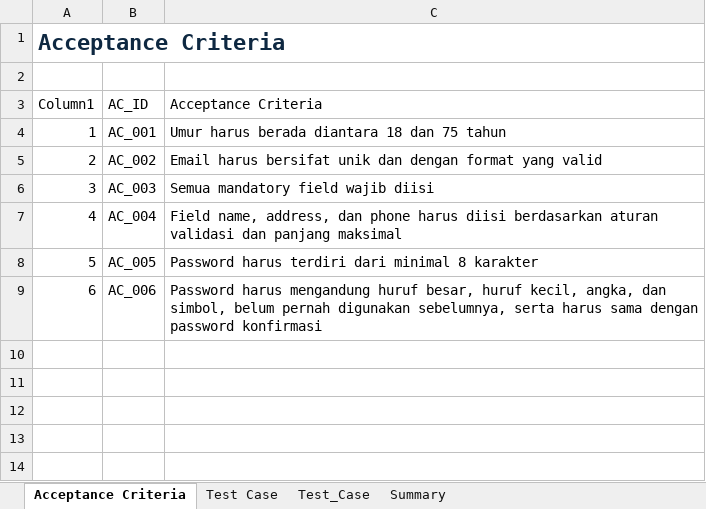
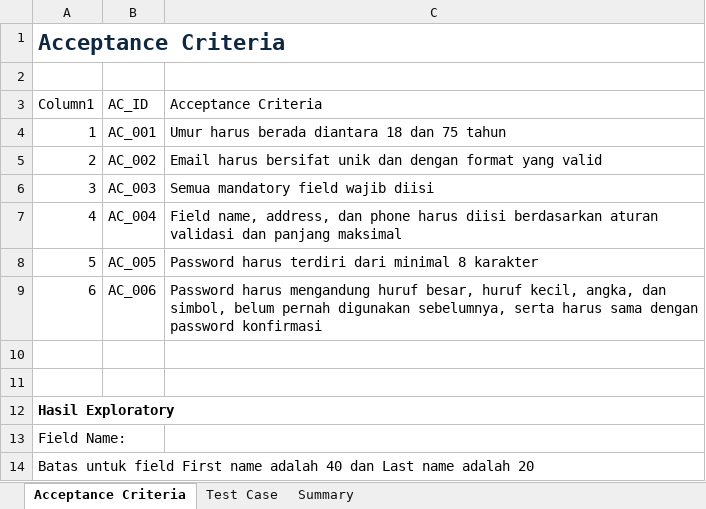
Before and after one commit to Yusuf-IR08/qa-toolshop-testing, an Excel workbook: 02_Test_Case/Register/test_register.xlsx, sheet Acceptance Criteria, drawn as a sheet; values as stored, in another font and other column widths than the file's, no borders; table styles not drawn; the diff names each change by its address in the sheet, - before the commit and + after, or states it on an @@ line.

```diff
--- a/02_Test_Case/Register/test_register.xlsx (sheet Acceptance Criteria)
+++ b/02_Test_Case/Register/test_register.xlsx (sheet Acceptance Criteria)
-sheet tab: Test_Case
+row 10: (empty)
+row 11: (empty)
+row 12: Hasil Exploratory
+row 13: Field Name:
+row 14: Batas untuk field First name adalah 40 dan Last name adalah 20
```
Also changed, not shown: sheet Test Case, sheet Summary, 6 other files.
